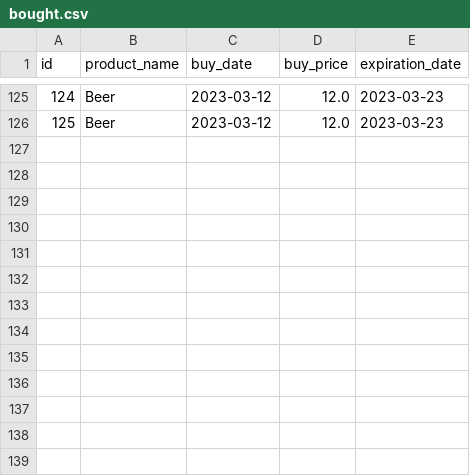
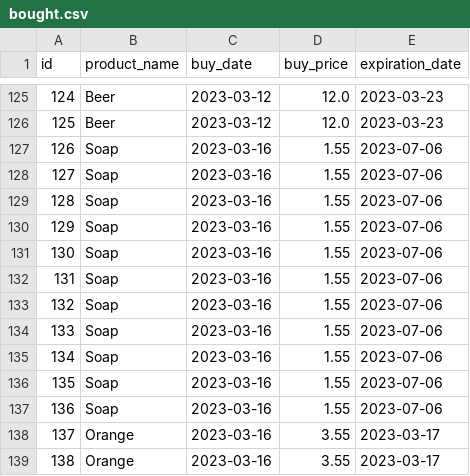
Before and after one commit to OzkanOzsahin/python-superpy, a CSV file: bought.csv, drawn as a sheet; only a part is shown, gaps mark what is left out.

```diff
--- a/bought.csv
+++ b/bought.csv
@@ -126 +126,14 @@ id,product_name,buy_date,buy_price,expiration_date
 125,Beer,2023-03-12,12.0,2023-03-23
+126,Soap,2023-03-16,1.55,2023-07-06
+127,Soap,2023-03-16,1.55,2023-07-06
+128,Soap,2023-03-16,1.55,2023-07-06
+129,Soap,2023-03-16,1.55,2023-07-06
+130,Soap,2023-03-16,1.55,2023-07-06
+131,Soap,2023-03-16,1.55,2023-07-06
+132,Soap,2023-03-16,1.55,2023-07-06
+133,Soap,2023-03-16,1.55,2023-07-06
+134,Soap,2023-03-16,1.55,2023-07-06
+135,Soap,2023-03-16,1.55,2023-07-06
+136,Soap,2023-03-16,1.55,2023-07-06
+137,Orange,2023-03-16,3.55,2023-03-17
+138,Orange,2023-03-16,3.55,2023-03-17
```
Also changed, not shown: sold.csv, 6 other files.
